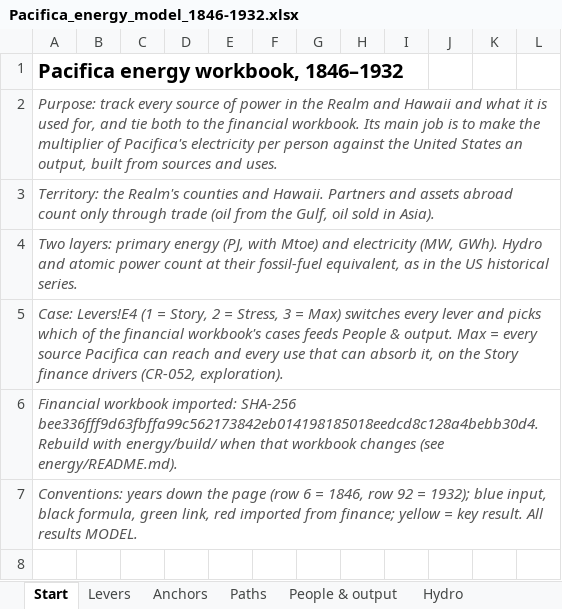
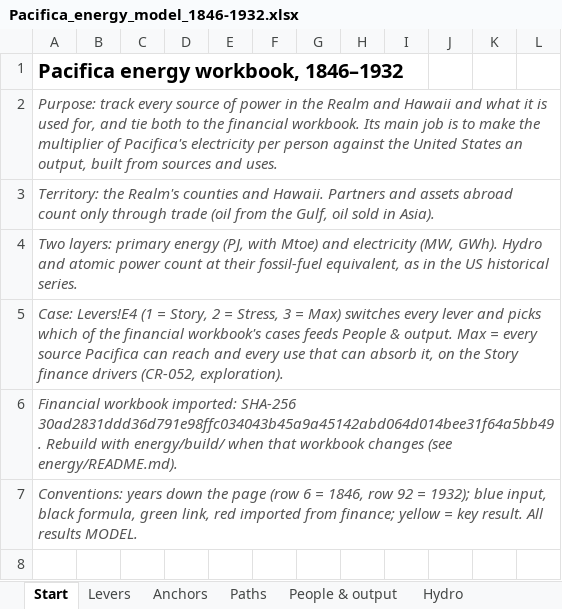
Before and after one commit to c-voelkle/pacifica, an Excel workbook: energy/Pacifica_energy_model_1846-1932.xlsx, sheet Start, drawn as a sheet; only a part is shown; values as stored, in another font and other column widths than the file's, no borders; the diff names each change by its address in the sheet, - before the commit and + after, or states it on an @@ line.

```diff
--- a/energy/Pacifica_energy_model_1846-1932.xlsx (sheet Start)
+++ b/energy/Pacifica_energy_model_1846-1932.xlsx (sheet Start)
-A6: …imported: SHA-256 bee336fff9d63fbffa99c562173842eb014198185018eedcd8c128a4bebb30d4. Rebuild with…
+A6: …imported: SHA-256 30ad2831ddd36d791e98ffc034043b45a9a45142abd064d014bee31f64a5bb49. Rebuild with…
```
Also changed, not shown: sheet Changes, 7 other files.
